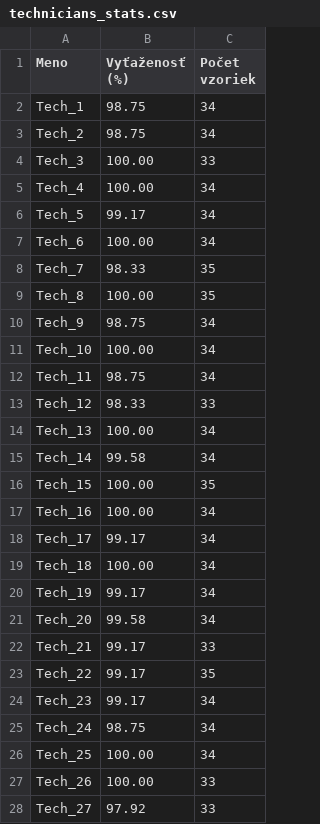
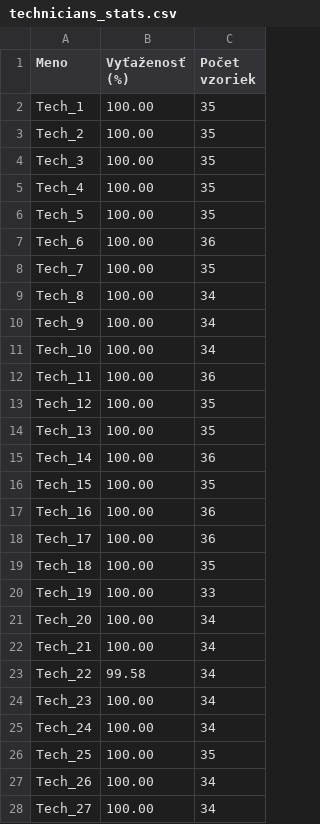
Before and after one commit to DanielMikolas/SemCimrak, a CSV file: technicians_stats.csv, drawn as a sheet; only a part is shown; the diff covers the shown part only.

```diff
--- a/technicians_stats.csv
+++ b/technicians_stats.csv
@@ -1,28 +1,28 @@
 Meno,Vyťaženosť (%),Počet vzoriek
-Tech_1,98.75,34
-Tech_2,98.75,34
-Tech_3,100.00,33
-Tech_4,100.00,34
-Tech_5,99.17,34
-Tech_6,100.00,34
-Tech_7,98.33,35
-Tech_8,100.00,35
-Tech_9,98.75,34
+Tech_1,100.00,35
+Tech_2,100.00,35
+Tech_3,100.00,35
+Tech_4,100.00,35
+Tech_5,100.00,35
+Tech_6,100.00,36
+Tech_7,100.00,35
+Tech_8,100.00,34
+Tech_9,100.00,34
 Tech_10,100.00,34
-Tech_11,98.75,34
-Tech_12,98.33,33
-Tech_13,100.00,34
-Tech_14,99.58,34
+Tech_11,100.00,36
+Tech_12,100.00,35
+Tech_13,100.00,35
+Tech_14,100.00,36
 Tech_15,100.00,35
-Tech_16,100.00,34
-Tech_17,99.17,34
-Tech_18,100.00,34
-Tech_19,99.17,34
-Tech_20,99.58,34
-Tech_21,99.17,33
-Tech_22,99.17,35
-Tech_23,99.17,34
-Tech_24,98.75,34
-Tech_25,100.00,34
-Tech_26,100.00,33
-Tech_27,97.92,33
+Tech_16,100.00,36
+Tech_17,100.00,36
+Tech_18,100.00,35
+Tech_19,100.00,33
+Tech_20,100.00,34
+Tech_21,100.00,34
+Tech_22,99.58,34
+Tech_23,100.00,34
+Tech_24,100.00,34
+Tech_25,100.00,35
+Tech_26,100.00,34
+Tech_27,100.00,34
```
Also changed, not shown: 10 removed rows and 5 edited cells elsewhere in this file, samples.csv, 3 other files.
